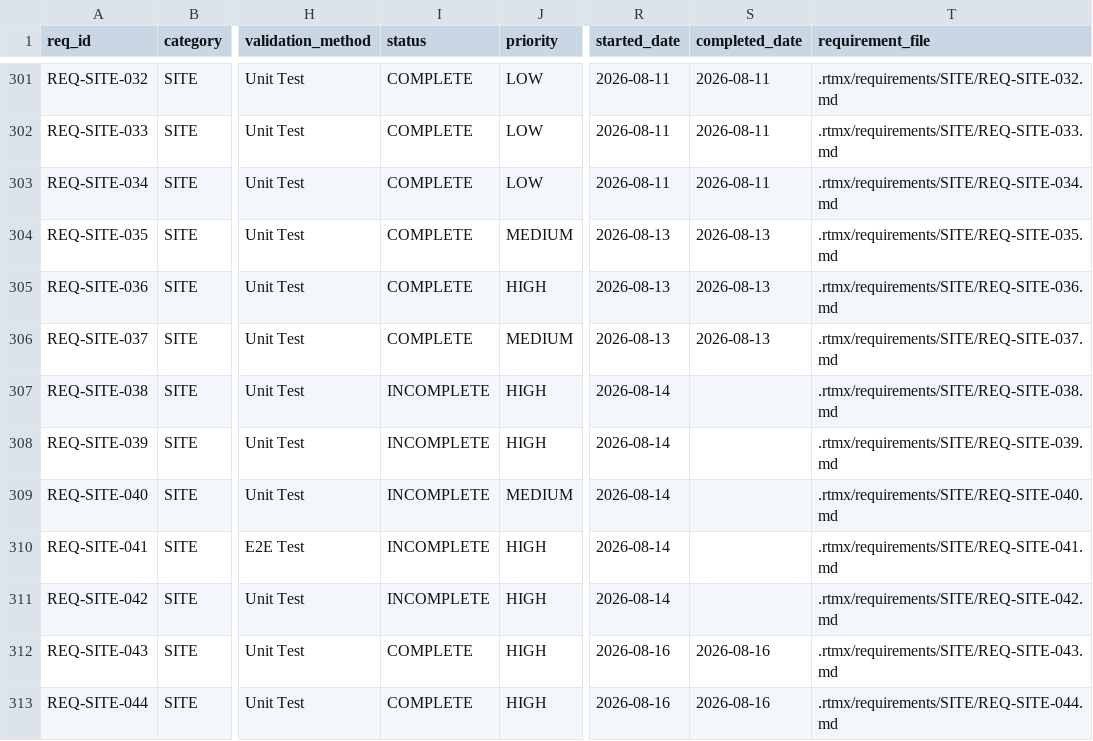
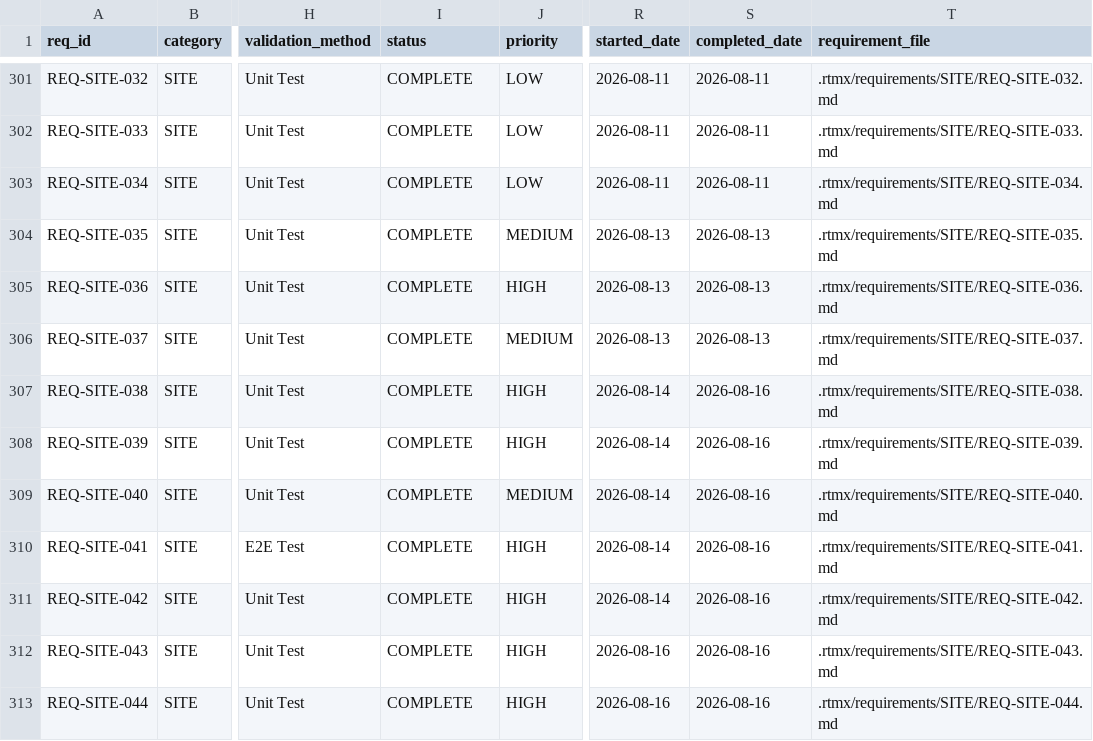
Before and after one commit to iotactical/tak-design-system, a CSV file: .rtmx/database.csv, drawn as a sheet; only a part is shown, gaps mark what is left out; the diff names each change by its address in the sheet, - before the commit and + after, or states it on an @@ line.

```diff
--- a/.rtmx/database.csv
+++ b/.rtmx/database.csv
-I307:I311 (status): INCOMPLETE
+I307:I311 (status): COMPLETE
-S307:S311 (completed_date): (empty)
+S307:S311 (completed_date): 2026-08-16
```
Also changed, not shown: 22 other files.
